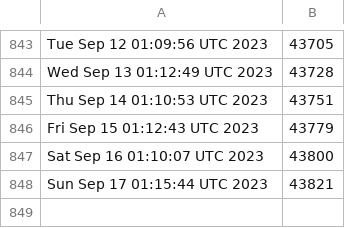
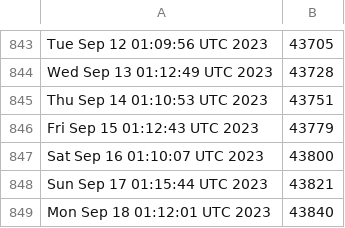
Before and after one commit to kgilmer/ghactions, a CSV file: iso-release-count.csv, drawn as a sheet; only a part is shown, gaps mark what is left out.

```diff
--- a/iso-release-count.csv
+++ b/iso-release-count.csv
@@ -848 +848,2 @@ Sat Sep 16 01:10:07 UTC 2023,43800
 Sun Sep 17 01:15:44 UTC 2023,43821
+Mon Sep 18 01:12:01 UTC 2023,43840
```
Also changed, not shown: release-count.csv.
